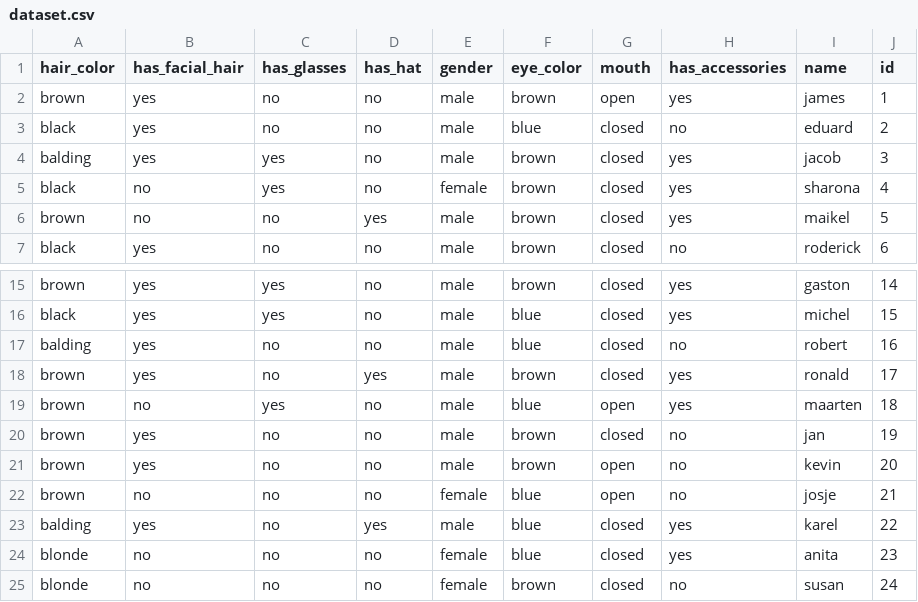
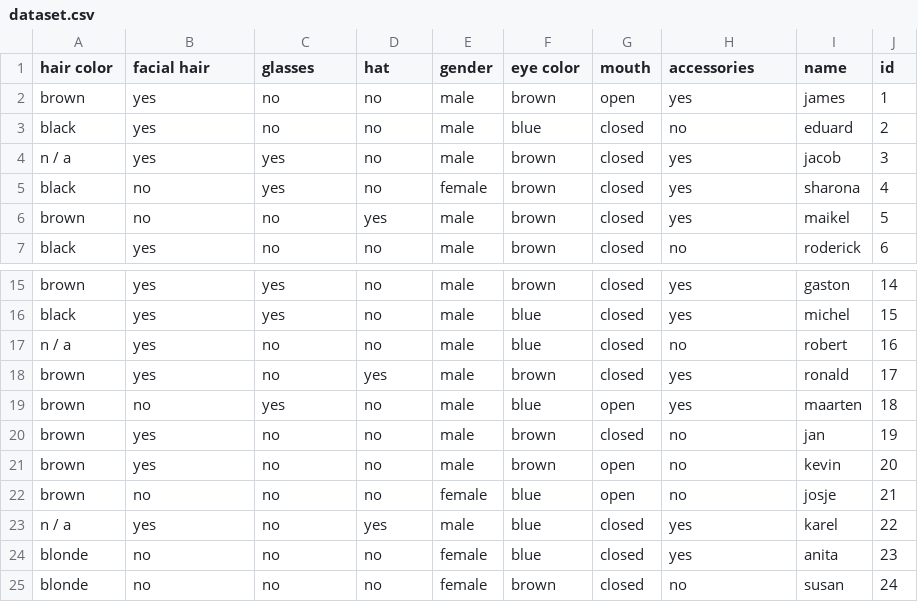
Before and after one commit to JanB99/Wie-ben-ik-Intelligent-Agent, a CSV file: server/dataset.csv, drawn as a sheet; only a part is shown, gaps mark what is left out.

```diff
--- a/server/dataset.csv
+++ b/server/dataset.csv
@@ -1,5 +1,5 @@
-hair_color,has_facial_hair,has_glasses,has_hat,gender,eye_color,mouth,has_accessories,name,id
+hair color,facial hair,glasses,hat,gender,eye color,mouth,accessories,name,id
 brown,yes,no,no,male,brown,open,yes,james,1
 black,yes,no,no,male,blue,closed,no,eduard,2
-balding,yes,yes,no,male,brown,closed,yes,jacob,3
+n / a,yes,yes,no,male,brown,closed,yes,jacob,3
 black,no,yes,no,female,brown,closed,yes,sharona,4
@@ -16,3 +16,3 @@ brown,yes,yes,no,male,brown,closed,yes,gaston,14
 black,yes,yes,no,male,blue,closed,yes,michel,15
-balding,yes,no,no,male,blue,closed,no,robert,16
+n / a,yes,no,no,male,blue,closed,no,robert,16
 brown,yes,no,yes,male,brown,closed,yes,ronald,17
@@ -22,3 +22,3 @@ brown,yes,no,no,male,brown,open,no,kevin,20
 brown,no,no,no,female,blue,open,no,josje,21
-balding,yes,no,yes,male,blue,closed,yes,karel,22
+n / a,yes,no,yes,male,blue,closed,yes,karel,22
 blonde,no,no,no,female,blue,closed,yes,anita,23
```
Also changed, not shown: 10 other files.
